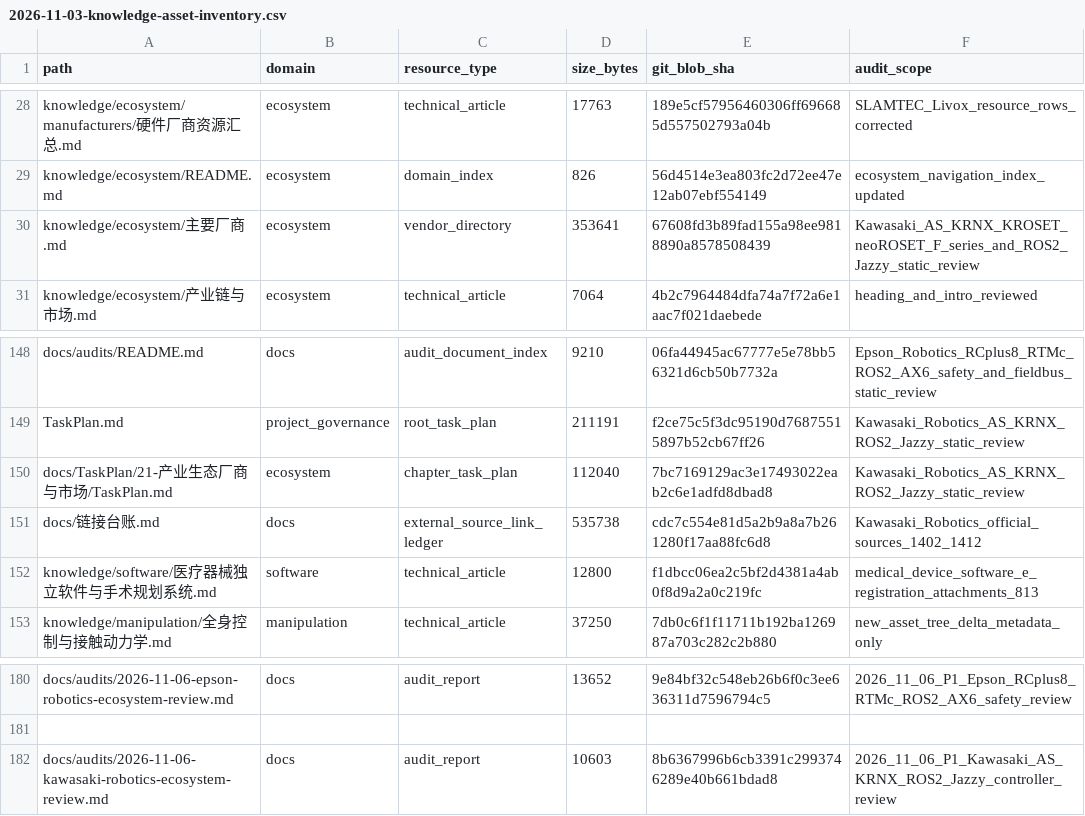
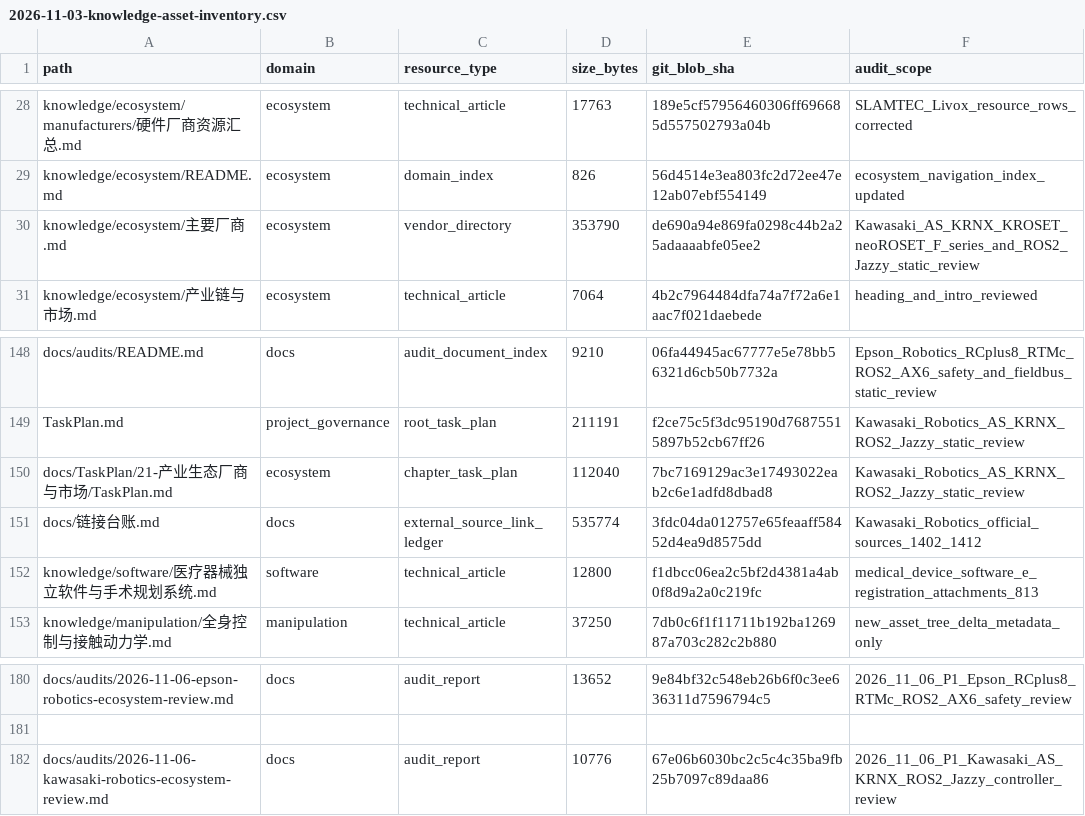
Before and after one commit to rexyll/robot_knowledgebasement, a CSV file: docs/audits/2026-11-03-knowledge-asset-inventory.csv, drawn as a sheet; only a part is shown, gaps mark what is left out; the diff names each change by its address in the sheet, - before the commit and + after, or states it on an @@ line.

Commit message:
audit: refresh Kawasaki review metadata after source boundary update

```diff
--- a/docs/audits/2026-11-03-knowledge-asset-inventory.csv
+++ b/docs/audits/2026-11-03-knowledge-asset-inventory.csv
-D30 (size_bytes): 353641
+D30 (size_bytes): 353790
-E30 (git_blob_sha): 67608fd3b89fad155a98ee9818890a8578508439
+E30 (git_blob_sha): de690a94e869fa0298c44b2a25adaaaabfe05ee2
-D151 (size_bytes): 535738
+D151 (size_bytes): 535774
-E151 (git_blob_sha): cdc7c554e81d5a2b9a8a7b261280f17aa88fc6d8
+E151 (git_blob_sha): 3fdc04da012757e65feaaff58452d4ea9d8575dd
-D182 (size_bytes): 10603
+D182 (size_bytes): 10776
-E182 (git_blob_sha): 8b6367996b6cb3391c2993746289e40b661bdad8
+E182 (git_blob_sha): 67e06b6030bc2c5c4c35ba9fb25b7097c89daa86
```
